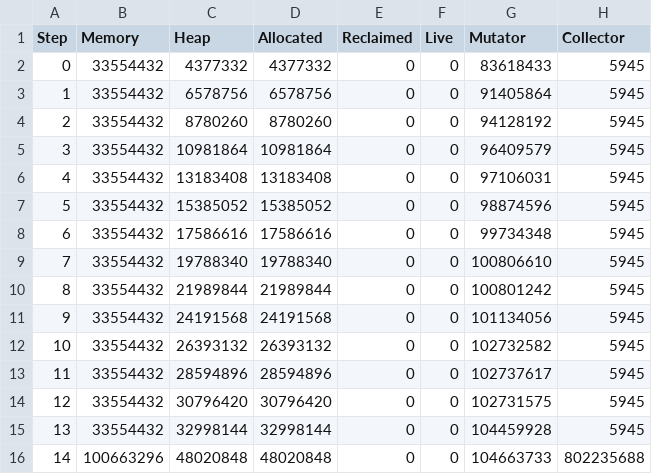
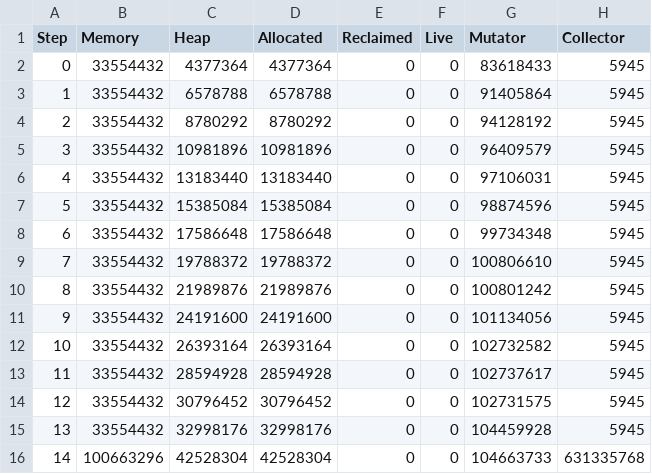
Before and after one commit to luc-blaeser/gcbench, a CSV file: reports/performance-imperative-rb-tree-incremental.csv, drawn as a sheet; only a part is shown; the diff covers the shown part only.

```diff
--- a/reports/performance-imperative-rb-tree-incremental.csv
+++ b/reports/performance-imperative-rb-tree-incremental.csv
@@ -1,16 +1,16 @@
 Step, Memory, Heap, Allocated, Reclaimed, Live, Mutator, Collector
-0, 33554432, 4377332, 4377332, 0, 0, 83618433, 5945
-1, 33554432, 6578756, 6578756, 0, 0, 91405864, 5945
-2, 33554432, 8780260, 8780260, 0, 0, 94128192, 5945
-3, 33554432, 10981864, 10981864, 0, 0, 96409579, 5945
-4, 33554432, 13183408, 13183408, 0, 0, 97106031, 5945
-5, 33554432, 15385052, 15385052, 0, 0, 98874596, 5945
-6, 33554432, 17586616, 17586616, 0, 0, 99734348, 5945
-7, 33554432, 19788340, 19788340, 0, 0, 100806610, 5945
-8, 33554432, 21989844, 21989844, 0, 0, 100801242, 5945
-9, 33554432, 24191568, 24191568, 0, 0, 101134056, 5945
-10, 33554432, 26393132, 26393132, 0, 0, 102732582, 5945
-11, 33554432, 28594896, 28594896, 0, 0, 102737617, 5945
-12, 33554432, 30796420, 30796420, 0, 0, 102731575, 5945
-13, 33554432, 32998144, 32998144, 0, 0, 104459928, 5945
-14, 100663296, 48020848, 48020848, 0, 0, 104663733, 802235688
+0, 33554432, 4377364, 4377364, 0, 0, 83618433, 5945
+1, 33554432, 6578788, 6578788, 0, 0, 91405864, 5945
+2, 33554432, 8780292, 8780292, 0, 0, 94128192, 5945
+3, 33554432, 10981896, 10981896, 0, 0, 96409579, 5945
+4, 33554432, 13183440, 13183440, 0, 0, 97106031, 5945
+5, 33554432, 15385084, 15385084, 0, 0, 98874596, 5945
+6, 33554432, 17586648, 17586648, 0, 0, 99734348, 5945
+7, 33554432, 19788372, 19788372, 0, 0, 100806610, 5945
+8, 33554432, 21989876, 21989876, 0, 0, 100801242, 5945
+9, 33554432, 24191600, 24191600, 0, 0, 101134056, 5945
+10, 33554432, 26393164, 26393164, 0, 0, 102732582, 5945
+11, 33554432, 28594928, 28594928, 0, 0, 102737617, 5945
+12, 33554432, 30796452, 30796452, 0, 0, 102731575, 5945
+13, 33554432, 32998176, 32998176, 0, 0, 104459928, 5945
+14, 100663296, 42528304, 42528304, 0, 0, 104663733, 631335768
```
Also changed, not shown: 157 edited cells elsewhere in this file, reports/performance-asset-storage-incremental.csv, reports/performance-blobs-incremental.csv, 26 other files.
